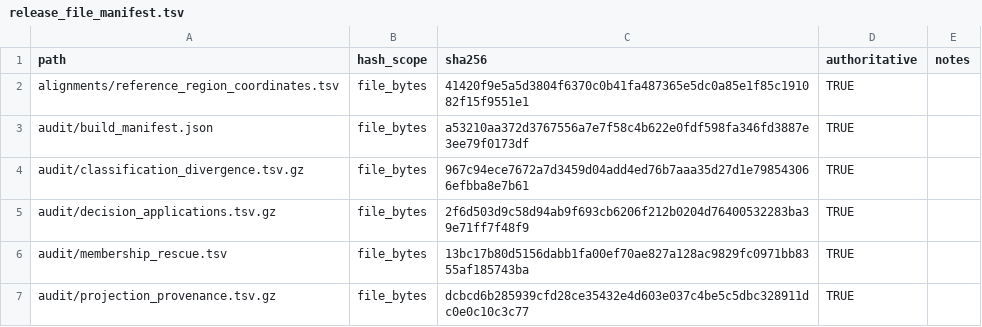
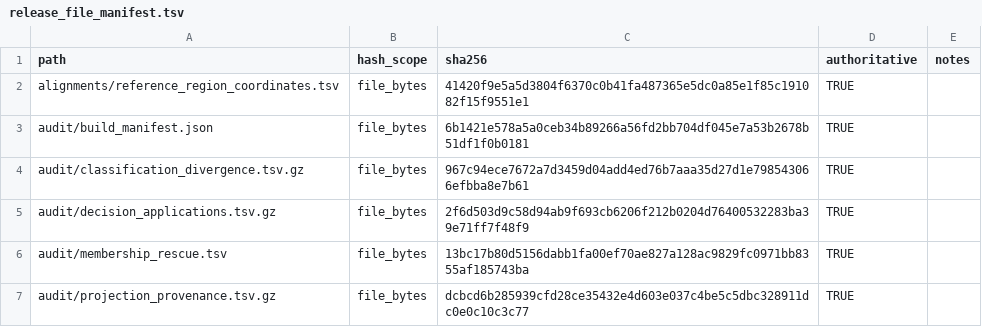
Before and after one commit to famulare/enterovirus-genbank-curated, a TSV file: final/audit/release_file_manifest.tsv, drawn as a sheet; only a part is shown.

```diff
--- a/final/audit/release_file_manifest.tsv
+++ b/final/audit/release_file_manifest.tsv
@@ -2,3 +2,3 @@ path	hash_scope	sha256	authoritative	notes
 alignments/reference_region_coordinates.tsv	file_bytes	41420f9e5a5d3804f6370c0b41fa487365e5dc0a85e1f85c191082f15f9551e1	TRUE	
-audit/build_manifest.json	file_bytes	a53210aa372d3767556a7e7f58c4b622e0fdf598fa346fd3887e3ee79f0173df	TRUE	
+audit/build_manifest.json	file_bytes	6b1421e578a5a0ceb34b89266a56fd2bb704df045e7a53b2678b51df1f0b0181	TRUE	
 audit/classification_divergence.tsv.gz	file_bytes	967c94ece7672a7d3459d04add4ed76b7aaa35d27d1e798543066efbba8e7b61	TRUE	
```
Also changed, not shown: 3 other files.
